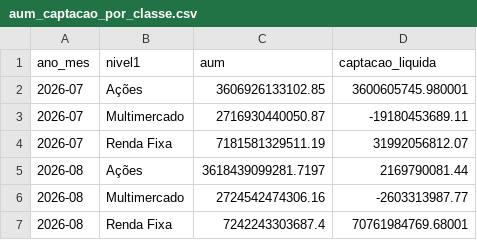
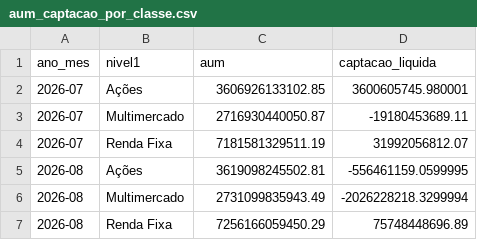
Before and after one commit to CaioLSouza/my_portfolio, a CSV file: boletim_fundos_anbima/resultados/aum_captacao_por_classe.csv, drawn as a sheet.

```diff
--- a/boletim_fundos_anbima/resultados/aum_captacao_por_classe.csv
+++ b/boletim_fundos_anbima/resultados/aum_captacao_por_classe.csv
@@ -4,4 +4,4 @@ ano_mes,nivel1,aum,captacao_liquida
 2026-07,Renda Fixa,7181581329511.19,31992056812.07
-2026-08,Ações,3618439099281.7197,2169790081.44
-2026-08,Multimercado,2724542474306.16,-2603313987.77
-2026-08,Renda Fixa,7242243303687.4,70761984769.68001
+2026-08,Ações,3619098245502.81,-556461159.0599995
+2026-08,Multimercado,2731099835943.49,-2026228218.3299994
+2026-08,Renda Fixa,7256166059450.29,75748448696.89
```
Also changed, not shown: boletim_fundos_anbima/resultados/acoes_subclasses.csv, boletim_fundos_anbima/resultados/alocacao_relativa_por_classe.csv, 1 other file.
